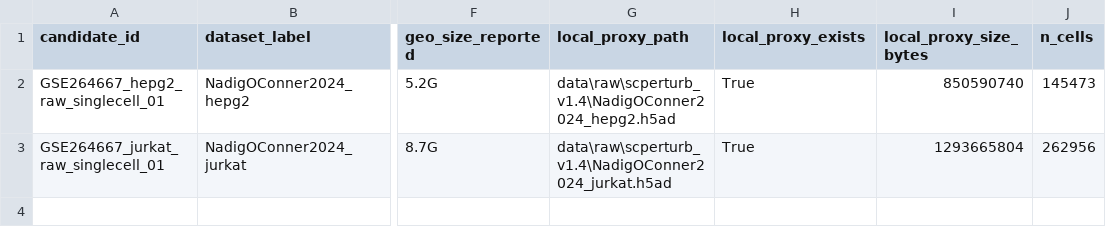
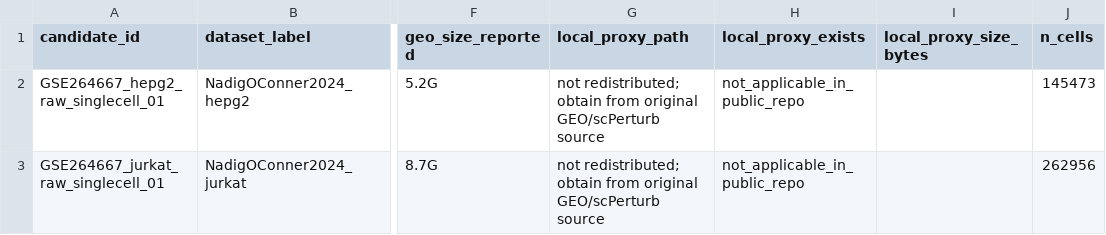
Before and after one commit to Neabigmo/PTL, a CSV file: manifests/external_candidate_contract_audit.csv, drawn as a sheet; only a part is shown, gaps mark what is left out; the diff names each change by its address in the sheet, - before the commit and + after, or states it on an @@ line.

Commit message:
Document data sources and exclude raw data

```diff
--- a/manifests/external_candidate_contract_audit.csv
+++ b/manifests/external_candidate_contract_audit.csv
-G2 (local_proxy_path): data\raw\scperturb_v1.4\NadigOConner2024_hepg2.h5ad
+G2 (local_proxy_path): not redistributed; obtain from original GEO/scPerturb source
-H2:H3 (local_proxy_exists): True
+H2:H3 (local_proxy_exists): not_applicable_in_public_repo
-I2 (local_proxy_size_bytes): 850590740
+I2 (local_proxy_size_bytes): (empty)
-G3 (local_proxy_path): data\raw\scperturb_v1.4\NadigOConner2024_jurkat.h5ad
+G3 (local_proxy_path): not redistributed; obtain from original GEO/scPerturb source
-I3 (local_proxy_size_bytes): 1293665804
+I3 (local_proxy_size_bytes): (empty)
```
Also changed, not shown: 6 other files.
